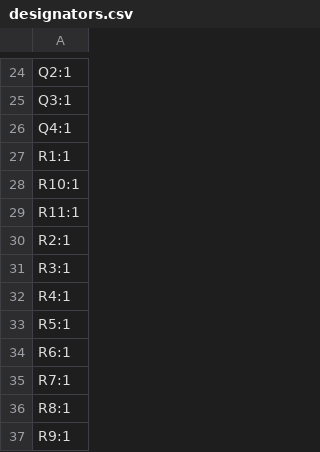
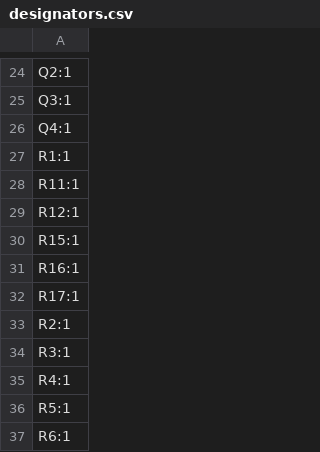
Before and after one commit to insane-0/Mini_Drone_esp, a CSV file: production/designators.csv, drawn as a sheet; only a part is shown, gaps mark what is left out; the shorter side is filled out with more unchanged rows.

```diff
--- a/production/designators.csv
+++ b/production/designators.csv
@@ -27,4 +27,7 @@ Q4:1
 R1:1
-R10:1
 R11:1
+R12:1
+R15:1
+R16:1
+R17:1
 R2:1
```
Also changed, not shown: production/bom.csv, production/positions.csv, 33 other files.
